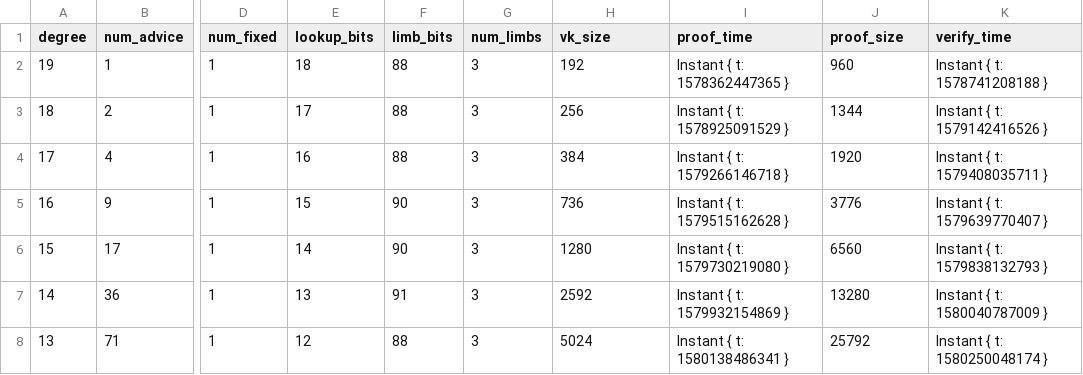
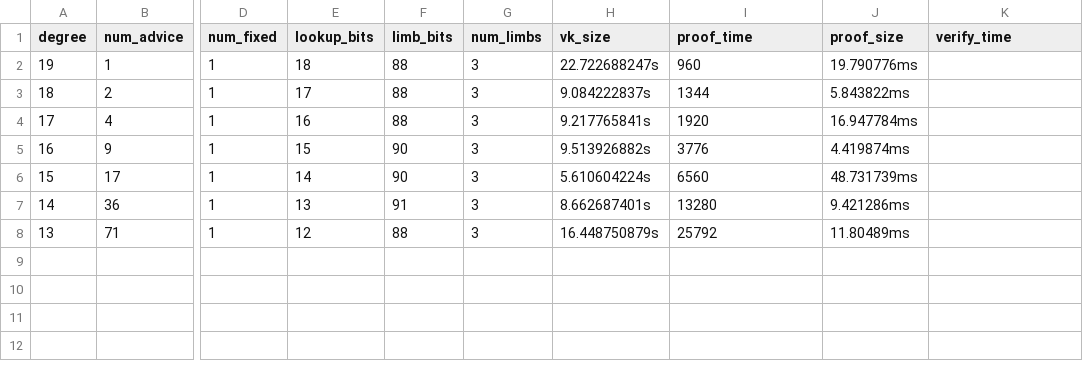
Before and after one commit to scroll-tech/halo2-lib, a CSV file: src/secp256k1/results/ecdsa_bench.csv, drawn as a sheet; only a part is shown, gaps mark what is left out; the diff names each change by its address in the sheet, - before the commit and + after, or states it on an @@ line.

```diff
--- a/src/secp256k1/results/ecdsa_bench.csv
+++ b/src/secp256k1/results/ecdsa_bench.csv
-H2 (vk_size): 192
+H2 (vk_size): 22.722688247s
-I2 (proof_time): Instant { t: 1578362447365 }
+I2 (proof_time): 960
-J2 (proof_size): 960
+J2 (proof_size): 19.790776ms
-K2 (verify_time): Instant { t: 1578741208188 }
+K2 (verify_time): (empty)
-H3 (vk_size): 256
+H3 (vk_size): 9.084222837s
-I3 (proof_time): Instant { t: 1578925091529 }
+I3 (proof_time): 1344
-J3 (proof_size): 1344
+J3 (proof_size): 5.843822ms
-K3 (verify_time): Instant { t: 1579142416526 }
+K3 (verify_time): (empty)
-H4 (vk_size): 384
+H4 (vk_size): 9.217765841s
-I4 (proof_time): Instant { t: 1579266146718 }
+I4 (proof_time): 1920
-J4 (proof_size): 1920
+J4 (proof_size): 16.947784ms
-K4 (verify_time): Instant { t: 1579408035711 }
+K4 (verify_time): (empty)
-H5 (vk_size): 736
+H5 (vk_size): 9.513926882s
-I5 (proof_time): Instant { t: 1579515162628 }
+I5 (proof_time): 3776
-J5 (proof_size): 3776
+J5 (proof_size): 4.419874ms
-K5 (verify_time): Instant { t: 1579639770407 }
+K5 (verify_time): (empty)
-H6 (vk_size): 1280
+H6 (vk_size): 5.610604224s
-I6 (proof_time): Instant { t: 1579730219080 }
+I6 (proof_time): 6560
-J6 (proof_size): 6560
+J6 (proof_size): 48.731739ms
-K6 (verify_time): Instant { t: 1579838132793 }
+K6 (verify_time): (empty)
-H7 (vk_size): 2592
+H7 (vk_size): 8.662687401s
-I7 (proof_time): Instant { t: 1579932154869 }
+I7 (proof_time): 13280
-J7 (proof_size): 13280
+J7 (proof_size): 9.421286ms
-K7 (verify_time): Instant { t: 1580040787009 }
+K7 (verify_time): (empty)
-H8 (vk_size): 5024
+H8 (vk_size): 16.448750879s
-I8 (proof_time): Instant { t: 1580138486341 }
+I8 (proof_time): 25792
-J8 (proof_size): 25792
+J8 (proof_size): 11.80489ms
-K8 (verify_time): Instant { t: 1580250048174 }
+K8 (verify_time): (empty)
```
Also changed, not shown: src/bn254/results/msm_bench.csv, 4 other files.
